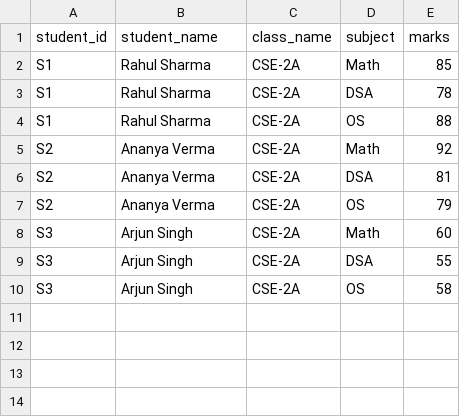
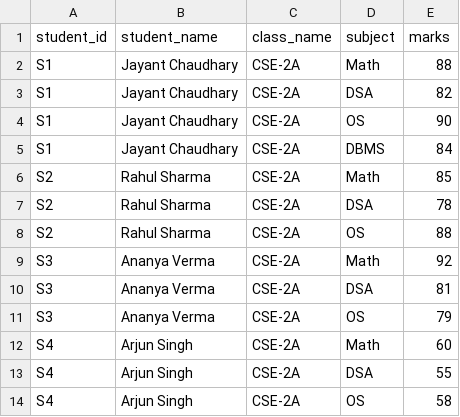
Before and after one commit to JayantChaudhary1980/student-marks-analyzing-system, a CSV file: data/marks.csv, drawn as a sheet.

Commit message:
Add sample marks

```diff
--- a/data/marks.csv
+++ b/data/marks.csv
@@ -1,10 +1,14 @@
 student_id,student_name,class_name,subject,marks
-S1,Rahul Sharma,CSE-2A,Math,85
-S1,Rahul Sharma,CSE-2A,DSA,78
-S1,Rahul Sharma,CSE-2A,OS,88
-S2,Ananya Verma,CSE-2A,Math,92
-S2,Ananya Verma,CSE-2A,DSA,81
-S2,Ananya Verma,CSE-2A,OS,79
-S3,Arjun Singh,CSE-2A,Math,60
-S3,Arjun Singh,CSE-2A,DSA,55
-S3,Arjun Singh,CSE-2A,OS,58
+S1,Jayant Chaudhary,CSE-2A,Math,88
+S1,Jayant Chaudhary,CSE-2A,DSA,82
+S1,Jayant Chaudhary,CSE-2A,OS,90
+S1,Jayant Chaudhary,CSE-2A,DBMS,84
+S2,Rahul Sharma,CSE-2A,Math,85
+S2,Rahul Sharma,CSE-2A,DSA,78
+S2,Rahul Sharma,CSE-2A,OS,88
+S3,Ananya Verma,CSE-2A,Math,92
+S3,Ananya Verma,CSE-2A,DSA,81
+S3,Ananya Verma,CSE-2A,OS,79
+S4,Arjun Singh,CSE-2A,Math,60
+S4,Arjun Singh,CSE-2A,DSA,55
+S4,Arjun Singh,CSE-2A,OS,58
```
